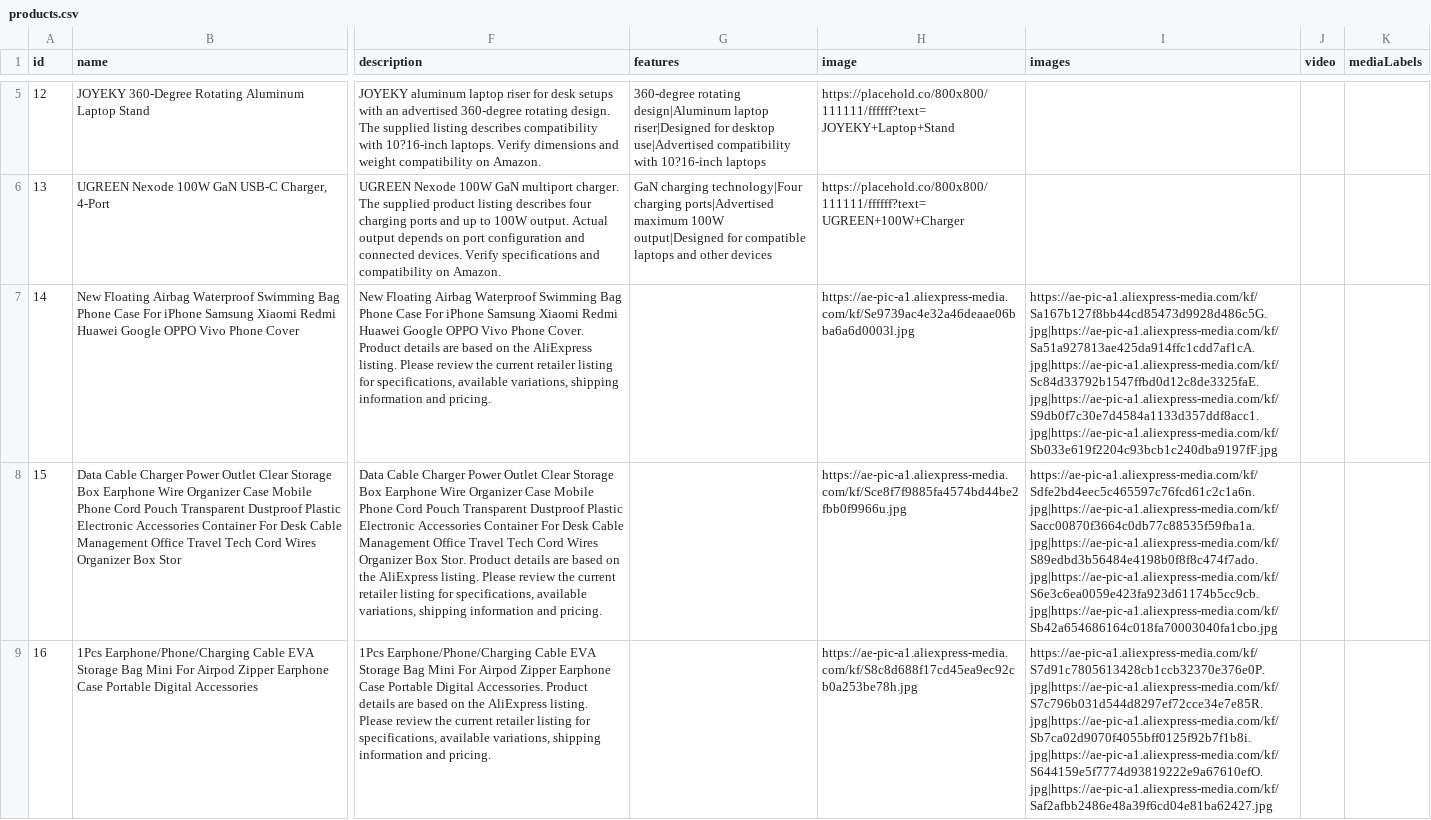
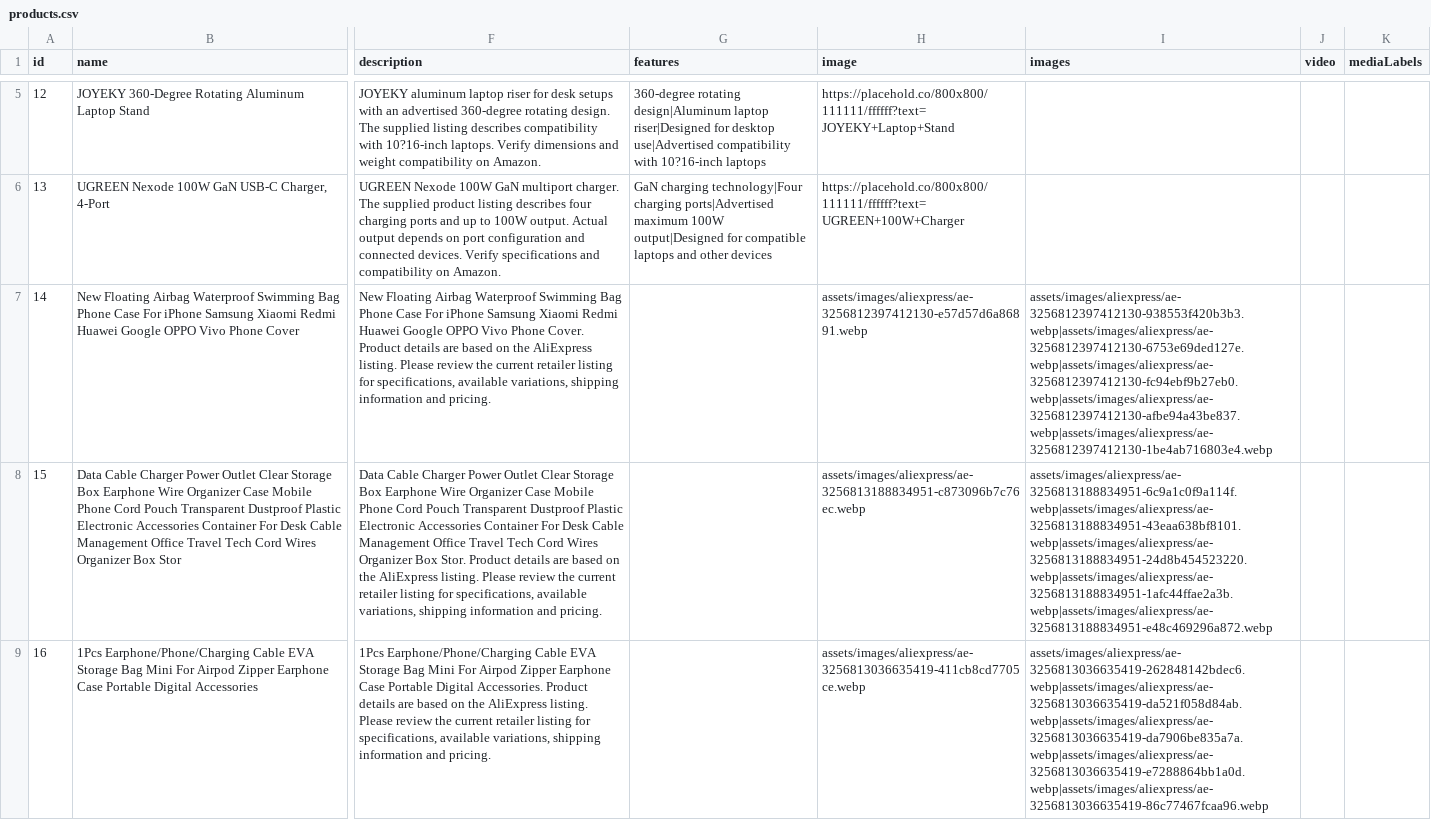
Before and after one commit to Islamashik09/ai-product-discovery, a CSV file: data/products.csv, drawn as a sheet; only a part is shown, gaps mark what is left out; the diff covers the shown part only; the diff names each change by its address in the sheet, - before the commit and + after, or states it on an @@ line.

Commit message:
Update AliExpress products and original product images

```diff
--- a/data/products.csv
+++ b/data/products.csv
-H7 (image): https://ae-pic-a1.aliexpress-media.com/kf/Se9739ac4e32a46deaae06bba6a6d0003l.jpg
+H7 (image): assets/images/aliexpress/ae-3256812397412130-e57d57d6a86891.webp
-I7 (images): https://ae-pic-a1.aliexpress-media.com/kf/Sa167b127f8bb44cd85473d9928d486c5G.jpg|https://ae-pic-a1.aliexpress-media.com/kf/Sa51a927813ae425da914ffc1cdd7af1cA.jpg|https://ae-pic-a1.aliexpress-media.com/kf/Sc84d33792b1547ffbd0d12c8de3325faE.jpg|https://ae-pic-a1.aliexpress-media.com/kf/S9db0f7c30e7d4584a1133d357ddf8acc1.jpg|https://ae-pic-a1.aliexpress-media.com/kf/Sb033e619f2204c93bcb1c240dba9197fF.jpg
+I7 (images): assets/images/aliexpress/ae-3256812397412130-938553f420b3b3.webp|assets/images/aliexpress/ae-3256812397412130-6753e69ded127e.webp|assets/images/aliexpress/ae-3256812397412130-fc94ebf9b27eb0.webp|assets/images/aliexpress/ae-3256812397412130-afbe94a43be837.webp|assets/images/aliexpress/ae-3256812397412130-1be4ab716803e4.webp
-H8 (image): https://ae-pic-a1.aliexpress-media.com/kf/Sce8f7f9885fa4574bd44be2fbb0f9966u.jpg
+H8 (image): assets/images/aliexpress/ae-3256813188834951-c873096b7c76ec.webp
-I8 (images): https://ae-pic-a1.aliexpress-media.com/kf/Sdfe2bd4eec5c465597c76fcd61c2c1a6n.jpg|https://ae-pic-a1.aliexpress-media.com/kf/Sacc00870f3664c0db77c88535f59fba1a.jpg|https://ae-pic-a1.aliexpress-media.com/kf/S89edbd3b56484e4198b0f8f8c474f7ado.jpg|https://ae-pic-a1.aliexpress-media.com/kf/S6e3c6ea0059e423fa923d61174b5cc9cb.jpg|https://ae-pic-a1.aliexpress-media.com/kf/Sb42a654686164c018fa70003040fa1cbo.jpg
+I8 (images): assets/images/aliexpress/ae-3256813188834951-6c9a1c0f9a114f.webp|assets/images/aliexpress/ae-3256813188834951-43eaa638bf8101.webp|assets/images/aliexpress/ae-3256813188834951-24d8b454523220.webp|assets/images/aliexpress/ae-3256813188834951-1afc44ffae2a3b.webp|assets/images/aliexpress/ae-3256813188834951-e48c469296a872.webp
-H9 (image): https://ae-pic-a1.aliexpress-media.com/kf/S8c8d688f17cd45ea9ec92cb0a253be78h.jpg
+H9 (image): assets/images/aliexpress/ae-3256813036635419-411cb8cd7705ce.webp
-I9 (images): https://ae-pic-a1.aliexpress-media.com/kf/S7d91c7805613428cb1ccb32370e376e0P.jpg|https://ae-pic-a1.aliexpress-media.com/kf/S7c796b031d544d8297ef72cce34e7e85R.jpg|https://ae-pic-a1.aliexpress-media.com/kf/Sb7ca02d9070f4055bff0125f92b7f1b8i.jpg|https://ae-pic-a1.aliexpress-media.com/kf/S644159e5f7774d93819222e9a67610efO.jpg|https://ae-pic-a1.aliexpress-media.com/kf/Saf2afbb2486e48a39f6cd04e81ba62427.jpg
+I9 (images): assets/images/aliexpress/ae-3256813036635419-262848142bdec6.webp|assets/images/aliexpress/ae-3256813036635419-da521f058d84ab.webp|assets/images/aliexpress/ae-3256813036635419-da7906be835a7a.webp|assets/images/aliexpress/ae-3256813036635419-e7288864bb1a0d.webp|assets/images/aliexpress/ae-3256813036635419-86c77467fcaa96.webp
```
Also changed, not shown: 4 edited cells elsewhere in this file, 31 other files.
